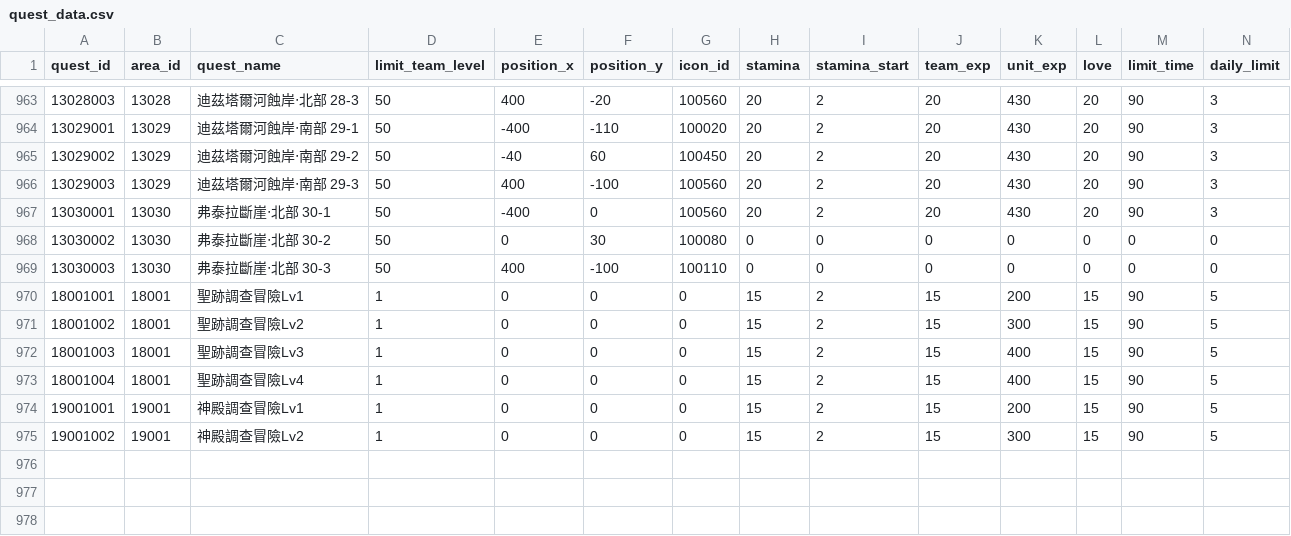
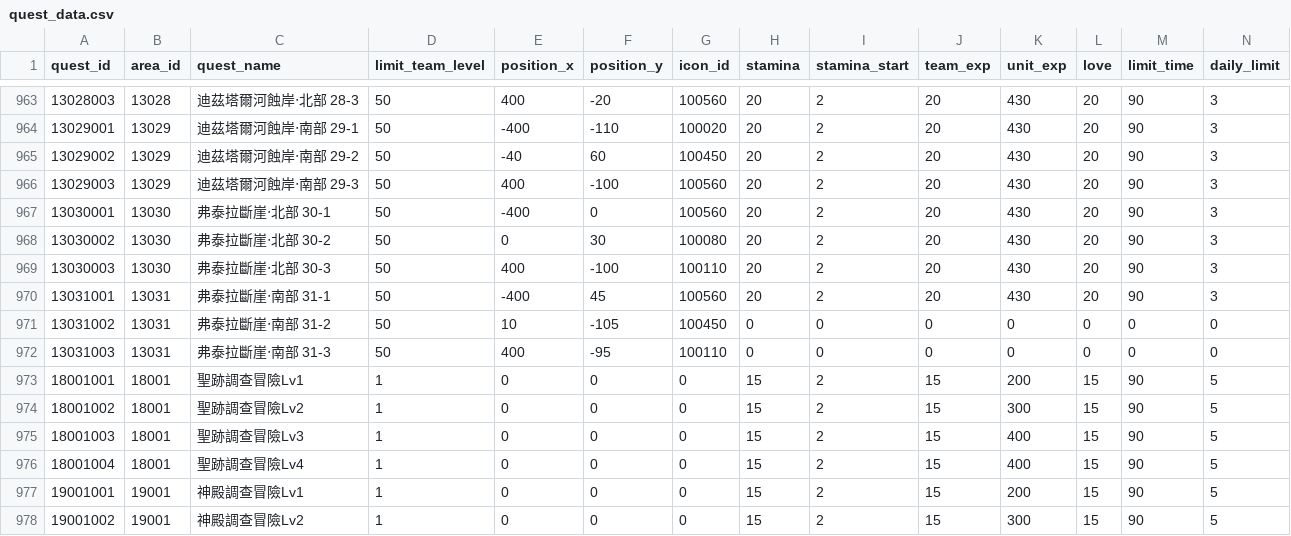
Before and after one commit to KiruyaMomochi/RediveData, a CSV file: db/csv/quest_data.csv, drawn as a sheet; only a part is shown, gaps mark what is left out; addresses are those after the commit; rows hold the shown columns only; the diff names each change by its address in the sheet, - before the commit and + after, or states it on an @@ line.

```diff
--- a/db/csv/quest_data.csv
+++ b/db/csv/quest_data.csv
+row 968: 13030002 | 13030 | 弗泰拉斷崖‧北部 30-2 | 50 | 0 | 30 | 100080 | 20 | 2 | 20 | 430 | 20 | 90 | 3
+row 969: 13030003 | 13030 | 弗泰拉斷崖‧北部 30-3 | 50 | 400 | -100 | 100110 | 20 | 2 | 20 | 430 | 20 | 90 | 3
+row 970: 13031001 | 13031 | 弗泰拉斷崖‧南部 31-1 | 50 | -400 | 45 | 100560 | 20 | 2 | 20 | 430 | 20 | 90 | 3
-A971 (quest_id): 13030002
+A971 (quest_id): 13031002
-B971:B972 (area_id): 13030
+B971:B972 (area_id): 13031
-C971 (quest_name): 弗泰拉斷崖‧北部 30-2
+C971 (quest_name): 弗泰拉斷崖‧南部 31-2
-E971 (position_x): 0
+E971 (position_x): 10
-F971 (position_y): 30
+F971 (position_y): -105
-G971 (icon_id): 100080
+G971 (icon_id): 100450
-A972 (quest_id): 13030003
+A972 (quest_id): 13031003
-C972 (quest_name): 弗泰拉斷崖‧北部 30-3
+C972 (quest_name): 弗泰拉斷崖‧南部 31-3
-F972 (position_y): -100
+F972 (position_y): -95
```
Also changed, not shown: db/csv/chara_story_status.csv, db/csv/skill_action.csv, 55 other files.
